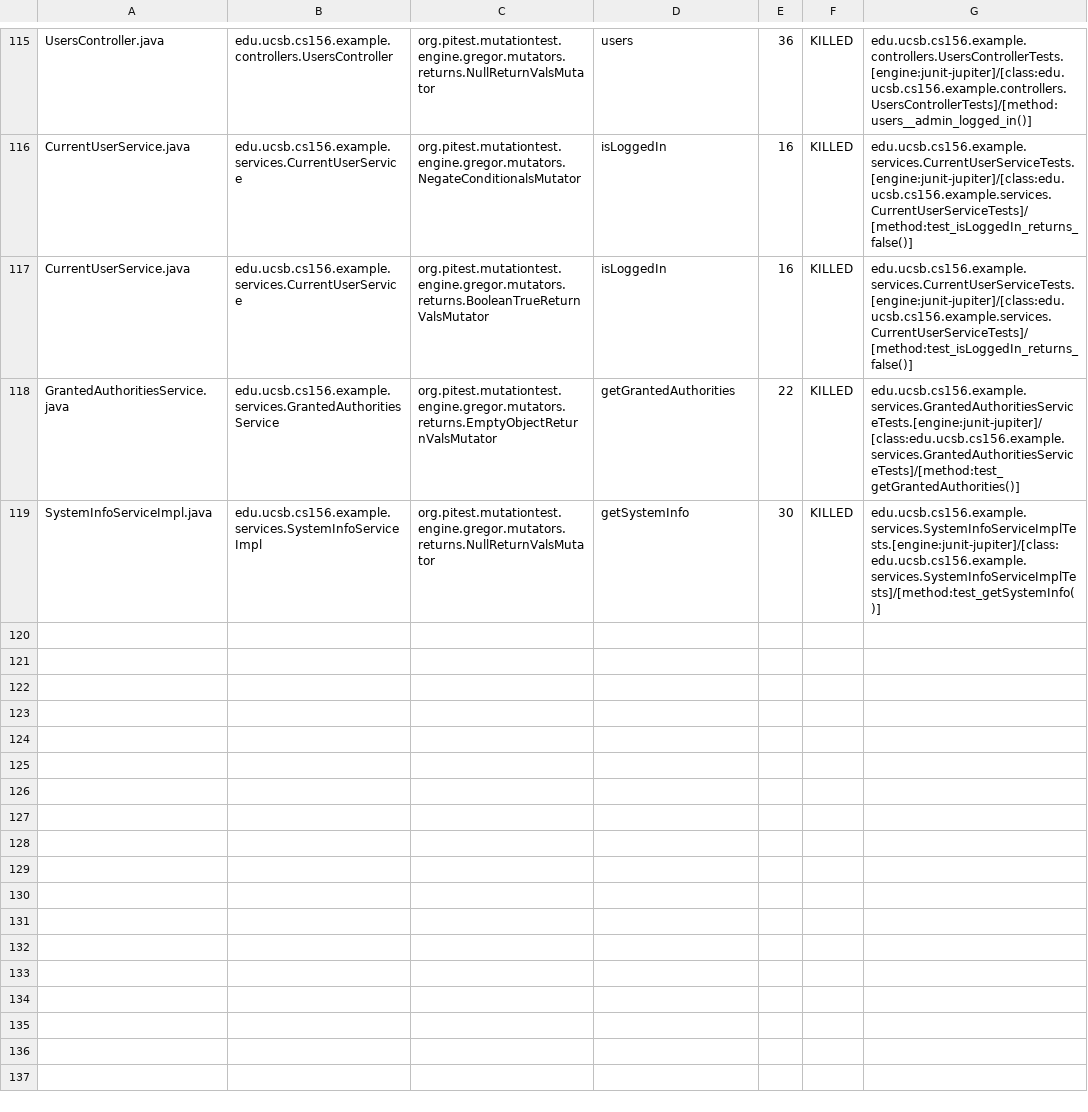
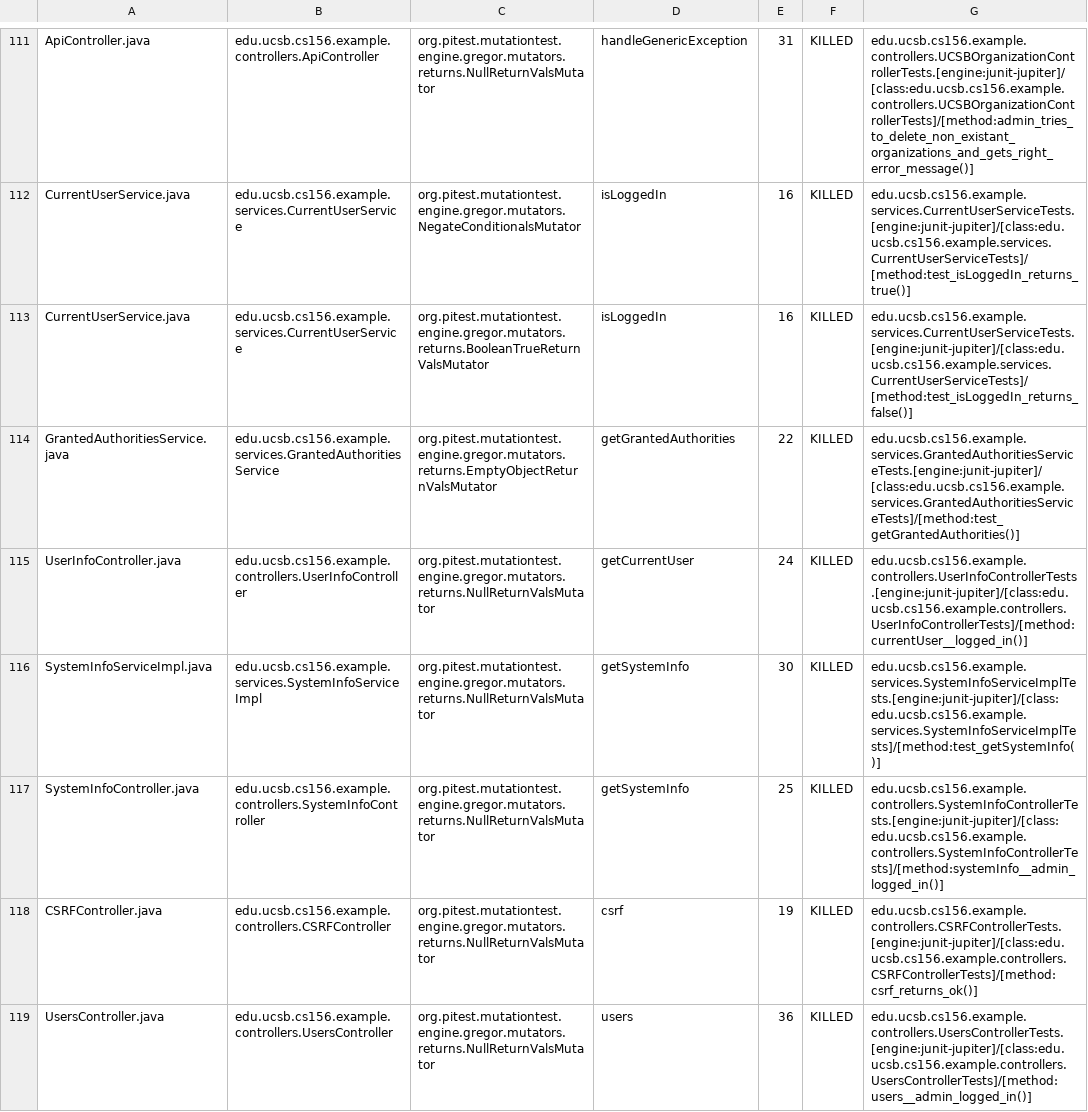
Before and after one commit to ucsb-cs156-s24/team02-s24-5pm-8, a CSV file: pitest/mutations.csv, drawn as a sheet; only a part is shown, gaps mark what is left out; addresses are those after the commit; the diff covers the shown part only; the diff names each change by its address in the sheet, - before the commit and + after, or states it on an @@ line.

Commit message:
Deploying to gh-pages from @ ucsb-cs156-s24/team02-s24-5pm-8@d41206e773dce6380d4c6e0cddb2e198511f1a9e 🚀

```diff
--- a/pitest/mutations.csv
+++ b/pitest/mutations.csv
-A111: UsersController.java
+A111: ApiController.java
-B111: edu.ucsb.cs156.example.controllers.UsersController
+B111: edu.ucsb.cs156.example.controllers.ApiController
-D111: users
+D111: handleGenericException
-E111: 36
+E111: 31
-G111: edu.ucsb.cs156.example.controllers.UsersControllerTests.[engine:junit-jupiter]/[class:edu.ucsb.cs156.example.controllers.UsersControllerTests]/[method:users__admin_logged_in()]
+G111: edu.ucsb.cs156.example.controllers.UCSBOrganizationControllerTests.[engine:junit-jupiter]/[class:edu.ucsb.cs156.example.controllers.UCSBOrganizationControllerTests]/[method:admin_tries_to_delete_non_existant_organizations_and_gets_right_error_message()]
-G112: edu.ucsb.cs156.example.services.CurrentUserServiceTests.[engine:junit-jupiter]/[class:edu.ucsb.cs156.example.services.CurrentUserServiceTests]/[method:test_isLoggedIn_returns_false()]
+G112: edu.ucsb.cs156.example.services.CurrentUserServiceTests.[engine:junit-jupiter]/[class:edu.ucsb.cs156.example.services.CurrentUserServiceTests]/[method:test_isLoggedIn_returns_true()]
@@ row 114 moved to row 115: UserInfoController.java @@
@@ row 45 moved to row 117: SystemInfoController.java @@
@@ row 4 moved to row 118: CSRFController.java @@
+row 119: UsersController.java | edu.ucsb.cs156.example.controllers.UsersController | org.pitest.mutationtest.engine.gregor.mutators.returns.NullReturnValsMutator | users | 36 | KILLED | edu.ucsb.cs156.example.controllers.UsersControllerTests.[engine:junit-jupiter]/[class:edu.ucsb.cs156.example.controllers.UsersControllerTests]/[method:users__admin_logged_in()]
```
Also changed, not shown: 1 removed row and 72 moved rows elsewhere in this file, 15 other files.
